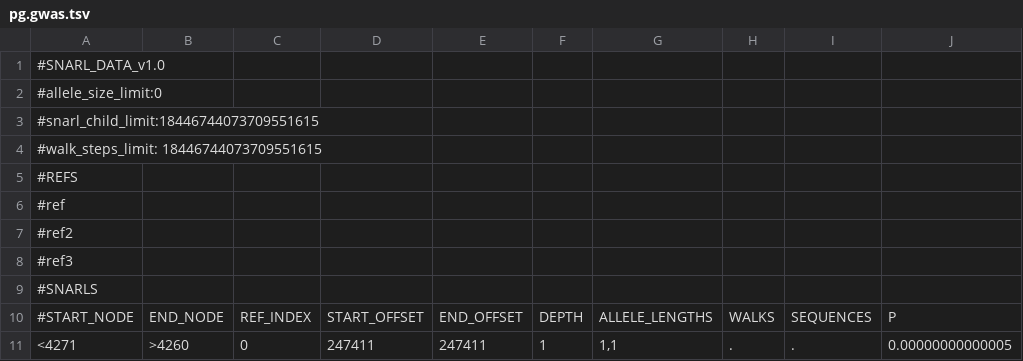
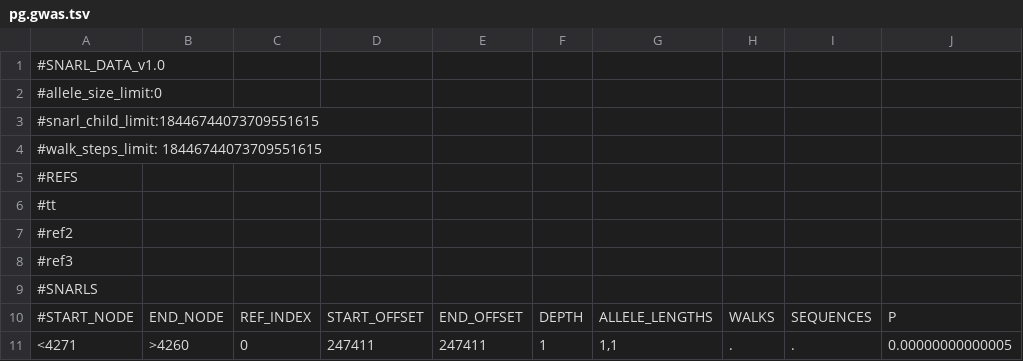
Before and after one commit to Pa-Tou/stoat_plot, a TSV file: inst/extdata/gwas/pg.gwas.tsv, drawn as a sheet; only a part is shown.

```diff
--- a/inst/extdata/gwas/pg.gwas.tsv
+++ b/inst/extdata/gwas/pg.gwas.tsv
@@ -5,3 +5,3 @@
 #REFS
-#ref
+#tt
 #ref2
```
Also changed, not shown: 6 other files.
